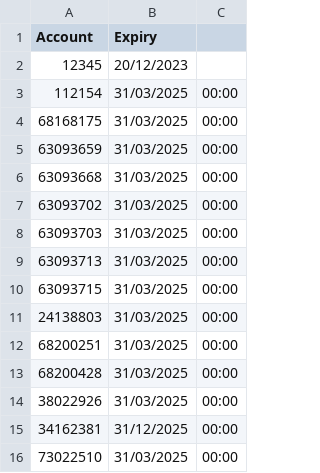
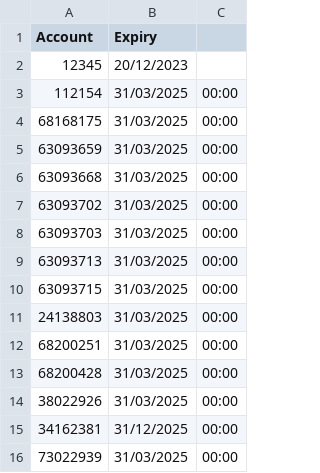
Before and after one commit to JackTheJam/licences, a CSV file: Autobot Licences.csv, drawn as a sheet.

Commit message:
Update Autobot Licences.csv

```diff
--- a/Autobot Licences.csv
+++ b/Autobot Licences.csv
@@ -15,2 +15,2 @@ Account,Expiry
 34162381,31/12/2025,00:00
-73022510,31/03/2025,00:00
+73022939,31/03/2025,00:00
```
